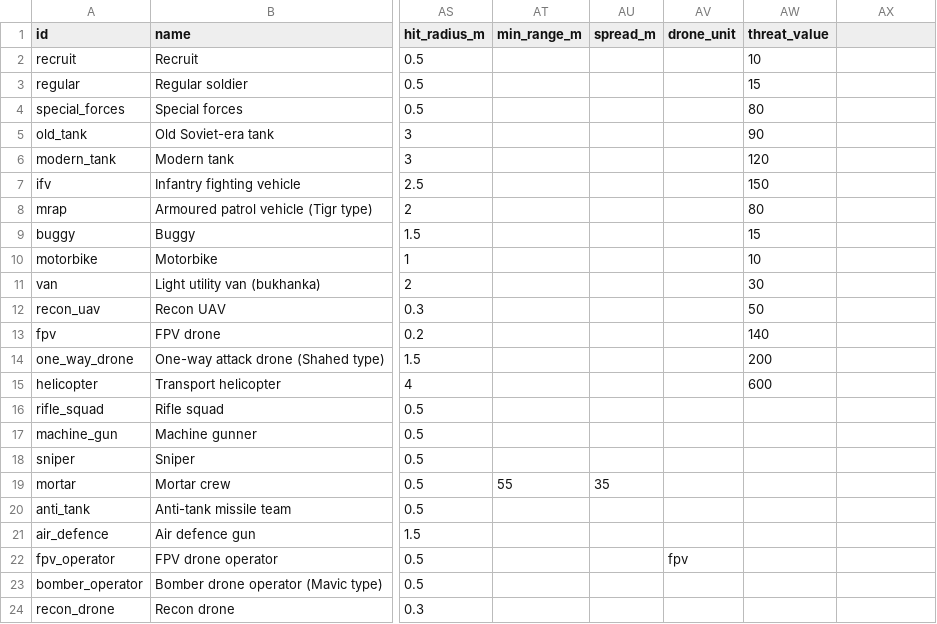
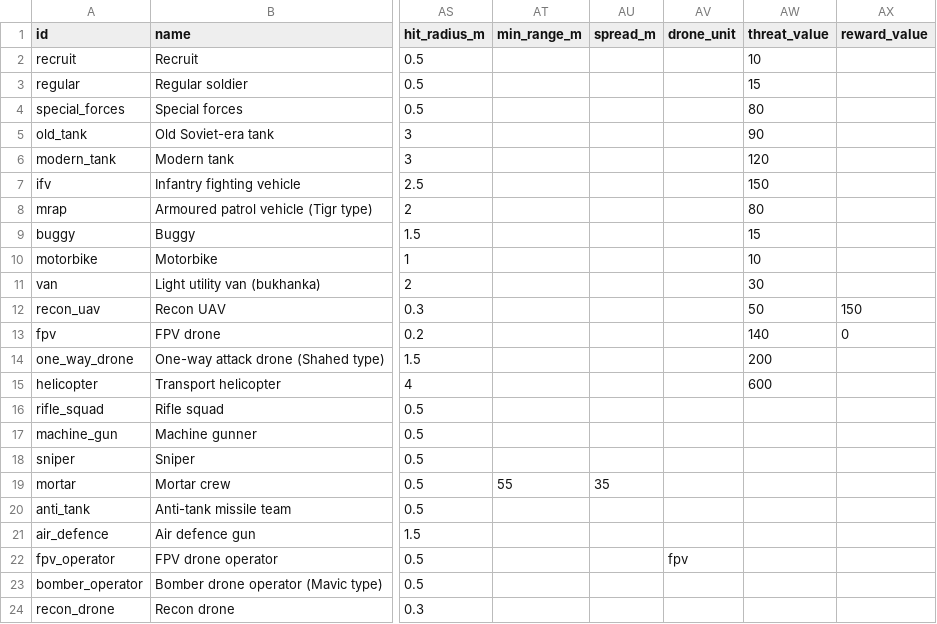
Before and after one commit to yaron1mo/treeline, a CSV file: unity/Assets/Data/units.csv, drawn as a sheet; only a part is shown, gaps mark what is left out; the diff names each change by its address in the sheet, - before the commit and + after, or states it on an @@ line.

```diff
--- a/unity/Assets/Data/units.csv
+++ b/unity/Assets/Data/units.csv
-AX1: (empty)
+AX1: reward_value
-AX12 (reward_value): (empty)
+AX12 (reward_value): 150
-AX13 (reward_value): (empty)
+AX13 (reward_value): 0
```
Also changed, not shown: unity/Assets/Data/battle_rules.csv, unity/Assets/Data/waves.csv, 4 other files.
